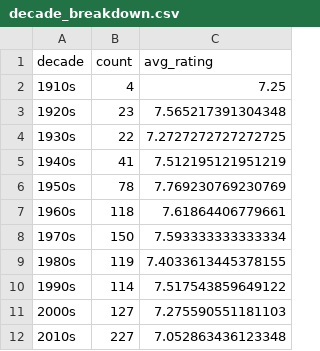
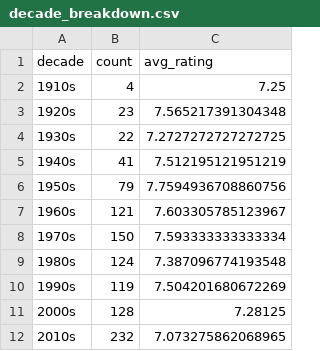
Before and after one commit to iain-moss/films, a CSV file: data/decade_breakdown.csv, drawn as a sheet.

```diff
--- a/data/decade_breakdown.csv
+++ b/data/decade_breakdown.csv
@@ -5,8 +5,8 @@ decade,count,avg_rating
 1940s,41,7.512195121951219
-1950s,78,7.769230769230769
-1960s,118,7.61864406779661
+1950s,79,7.7594936708860756
+1960s,121,7.603305785123967
 1970s,150,7.593333333333334
-1980s,119,7.4033613445378155
-1990s,114,7.517543859649122
-2000s,127,7.275590551181103
-2010s,227,7.052863436123348
+1980s,124,7.387096774193548
+1990s,119,7.504201680672269
+2000s,128,7.28125
+2010s,232,7.073275862068965
```
Also changed, not shown: data/dir_bar.csv, data/directors.csv, 7 other files.
